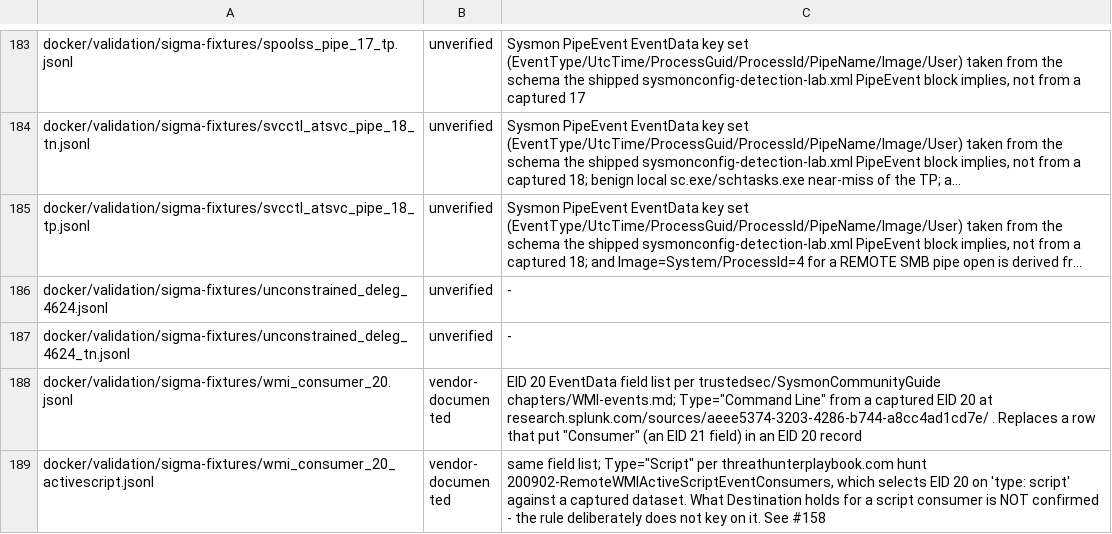
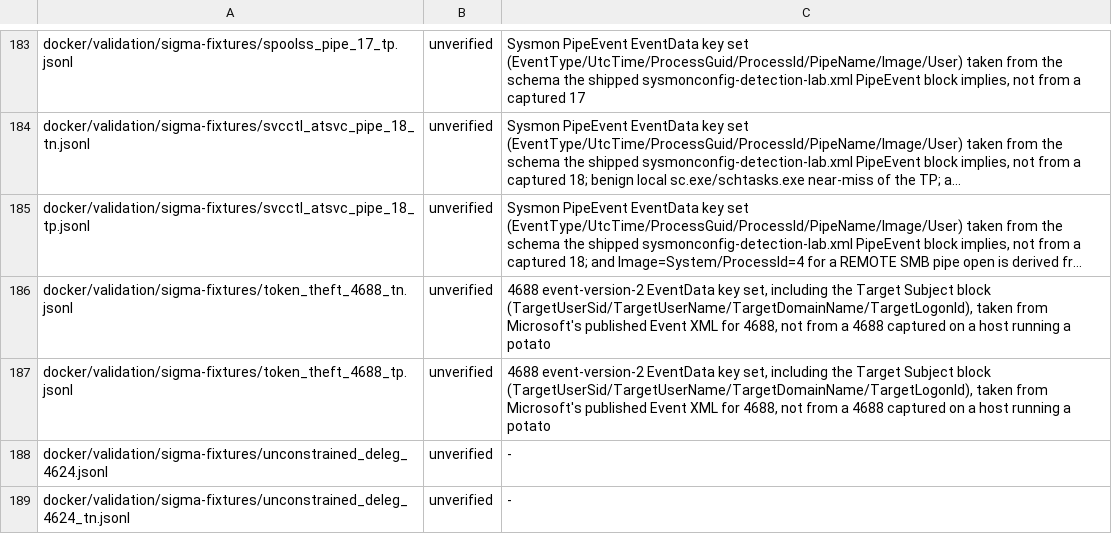
Before and after one commit to dotgibson/dotfiles-Defense, a TSV file: docker/validation/fixture-provenance.tsv, drawn as a sheet; only a part is shown, gaps mark what is left out; the shorter side is filled out with more unchanged rows; long unchanged cells end in …; the diff names each change by its address in the sheet, - before the commit and + after, or states it on an @@ line.

Commit message:
feat(detections): read the stolen token off 4688, and decline 4624/4672 (#230) (#238)

```diff
--- a/docker/validation/fixture-provenance.tsv
+++ b/docker/validation/fixture-provenance.tsv
+row 186: docker/validation/sigma-fixtures/token_theft_4688_tn.jsonl | unverified | 4688 event-version-2 EventData key set, including the Target Subject block (TargetUserSid/TargetUserName/TargetDomainName/TargetLogonId), taken from Microsoft's published Event XML for 4688, not from a 4688 captured on a host running a potato
+row 187: docker/validation/sigma-fixtures/token_theft_4688_tp.jsonl | unverified | 4688 event-version-2 EventData key set, including the Target Subject block (TargetUserSid/TargetUserName/TargetDomainName/TargetLogonId), taken from Microsoft's published Event XML for 4688, not from a 4688 captured on a host running a potato
```
Also changed, not shown: docker/validation/sigma-manifest.tsv, 16 other files.
